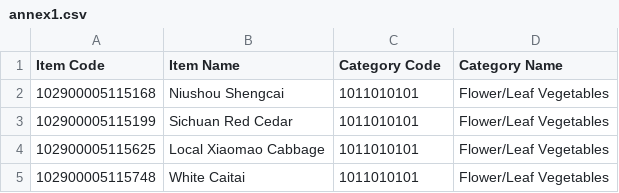
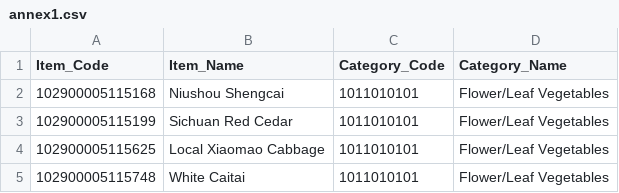
Before and after one commit to ajayneeli-mern/dbt_learn, a CSV file: seeds/annex1.csv, drawn as a sheet; only a part is shown.

```diff
--- a/seeds/annex1.csv
+++ b/seeds/annex1.csv
@@ -1,2 +1,2 @@
-Item Code,Item Name,Category Code,Category Name
+Item_Code,Item_Name,Category_Code,Category_Name
 102900005115168,Niushou Shengcai,1011010101,Flower/Leaf Vegetables
```
Also changed, not shown: seeds/annex4.csv, 1 other file.
